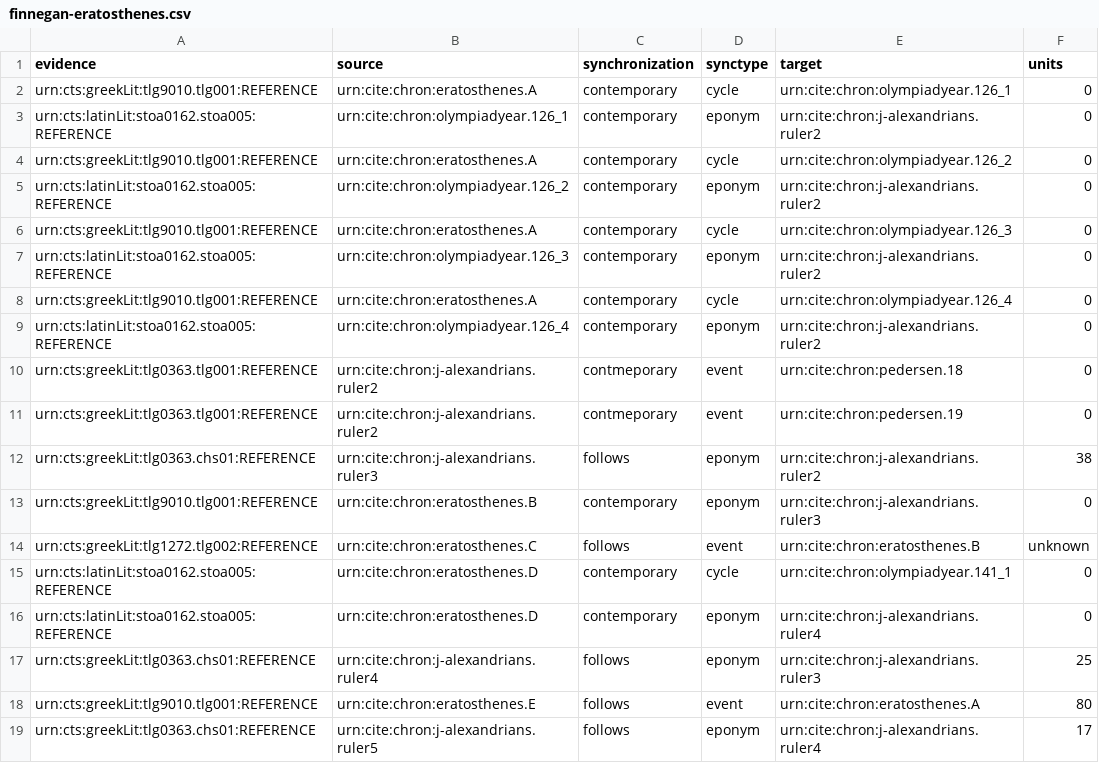
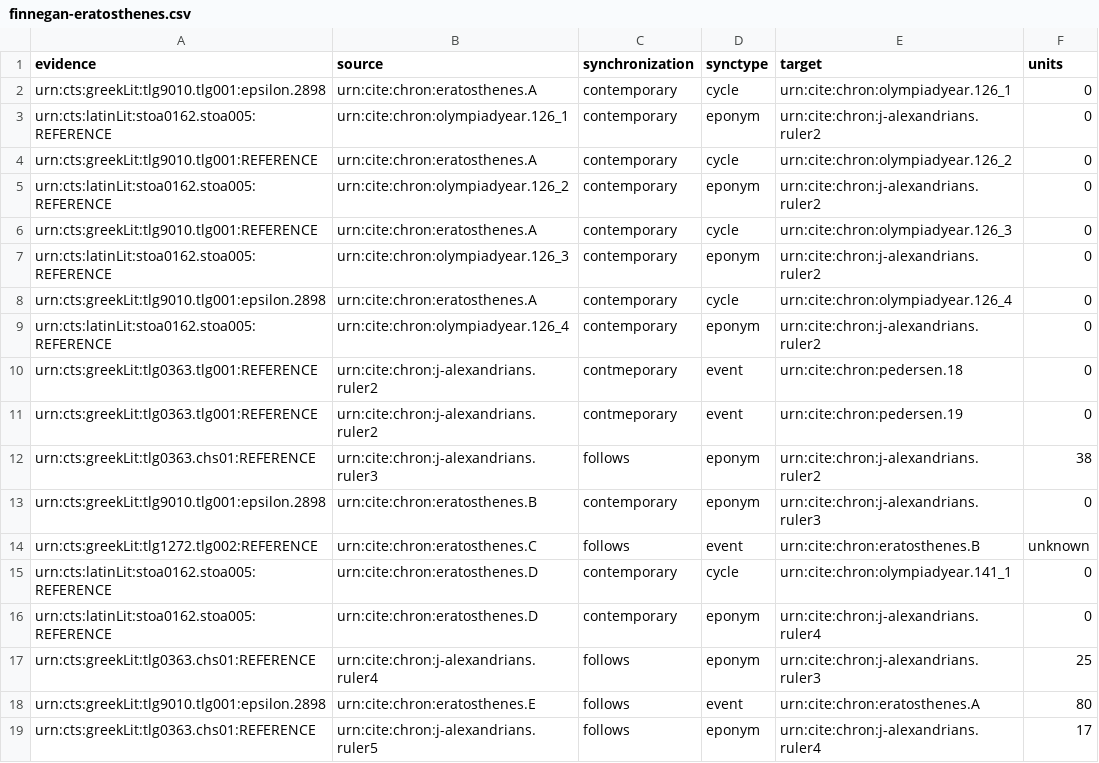
Before and after one commit to neelsmith/chronicles, a CSV file: src/main/webapp/chronologies/finnegan-eratosthenes.csv, drawn as a sheet.

Commit message:
Update finnegan-eratosthenes.csv

```diff
--- a/src/main/webapp/chronologies/finnegan-eratosthenes.csv
+++ b/src/main/webapp/chronologies/finnegan-eratosthenes.csv
@@ -1,3 +1,3 @@
 evidence,source,synchronization,synctype,target,units
-urn:cts:greekLit:tlg9010.tlg001:REFERENCE,urn:cite:chron:eratosthenes.A,contemporary,cycle,urn:cite:chron:olympiadyear.126_1,0
+urn:cts:greekLit:tlg9010.tlg001:epsilon.2898,urn:cite:chron:eratosthenes.A,contemporary,cycle,urn:cite:chron:olympiadyear.126_1,0
 urn:cts:latinLit:stoa0162.stoa005:REFERENCE,urn:cite:chron:olympiadyear.126_1,contemporary,eponym,urn:cite:chron:j-alexandrians.ruler2,0
@@ -7,3 +7,3 @@ urn:cts:greekLit:tlg9010.tlg001:REFERENCE,urn:cite:chron:eratosthenes.A,contempo
 urn:cts:latinLit:stoa0162.stoa005:REFERENCE,urn:cite:chron:olympiadyear.126_3,contemporary,eponym,urn:cite:chron:j-alexandrians.ruler2,0
-urn:cts:greekLit:tlg9010.tlg001:REFERENCE,urn:cite:chron:eratosthenes.A,contemporary,cycle,urn:cite:chron:olympiadyear.126_4,0
+urn:cts:greekLit:tlg9010.tlg001:epsilon.2898,urn:cite:chron:eratosthenes.A,contemporary,cycle,urn:cite:chron:olympiadyear.126_4,0
 urn:cts:latinLit:stoa0162.stoa005:REFERENCE,urn:cite:chron:olympiadyear.126_4,contemporary,eponym,urn:cite:chron:j-alexandrians.ruler2,0
@@ -12,3 +12,3 @@ urn:cts:greekLit:tlg0363.tlg001:REFERENCE,urn:cite:chron:j-alexandrians.ruler2,c
 urn:cts:greekLit:tlg0363.chs01:REFERENCE,urn:cite:chron:j-alexandrians.ruler3,follows,eponym,urn:cite:chron:j-alexandrians.ruler2,38
-urn:cts:greekLit:tlg9010.tlg001:REFERENCE,urn:cite:chron:eratosthenes.B,contemporary,eponym,urn:cite:chron:j-alexandrians.ruler3,0
+urn:cts:greekLit:tlg9010.tlg001:epsilon.2898,urn:cite:chron:eratosthenes.B,contemporary,eponym,urn:cite:chron:j-alexandrians.ruler3,0
 urn:cts:greekLit:tlg1272.tlg002:REFERENCE,urn:cite:chron:eratosthenes.C,follows,event,urn:cite:chron:eratosthenes.B,unknown
@@ -17,3 +17,3 @@ urn:cts:latinLit:stoa0162.stoa005:REFERENCE,urn:cite:chron:eratosthenes.D,contem
 urn:cts:greekLit:tlg0363.chs01:REFERENCE,urn:cite:chron:j-alexandrians.ruler4,follows,eponym,urn:cite:chron:j-alexandrians.ruler3,25
-urn:cts:greekLit:tlg9010.tlg001:REFERENCE,urn:cite:chron:eratosthenes.E,follows,event,urn:cite:chron:eratosthenes.A,80
+urn:cts:greekLit:tlg9010.tlg001:epsilon.2898,urn:cite:chron:eratosthenes.E,follows,event,urn:cite:chron:eratosthenes.A,80
 urn:cts:greekLit:tlg0363.chs01:REFERENCE,urn:cite:chron:j-alexandrians.ruler5,follows,eponym,urn:cite:chron:j-alexandrians.ruler4,17
```
